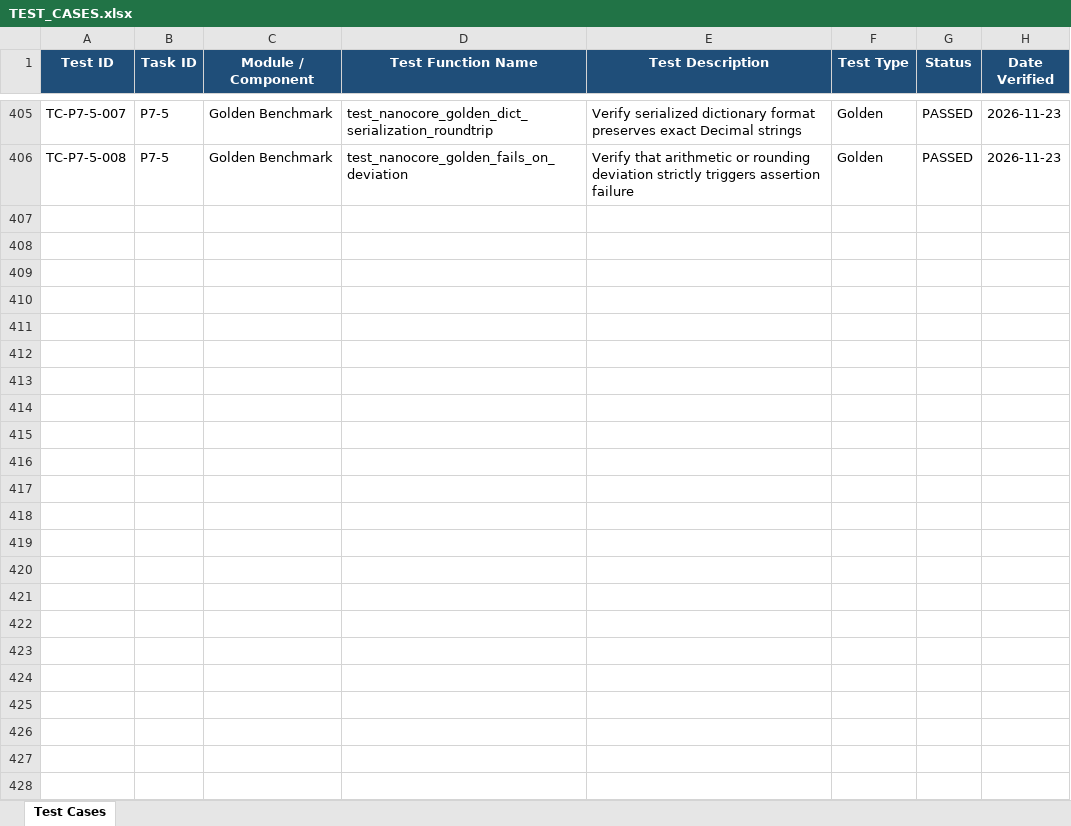
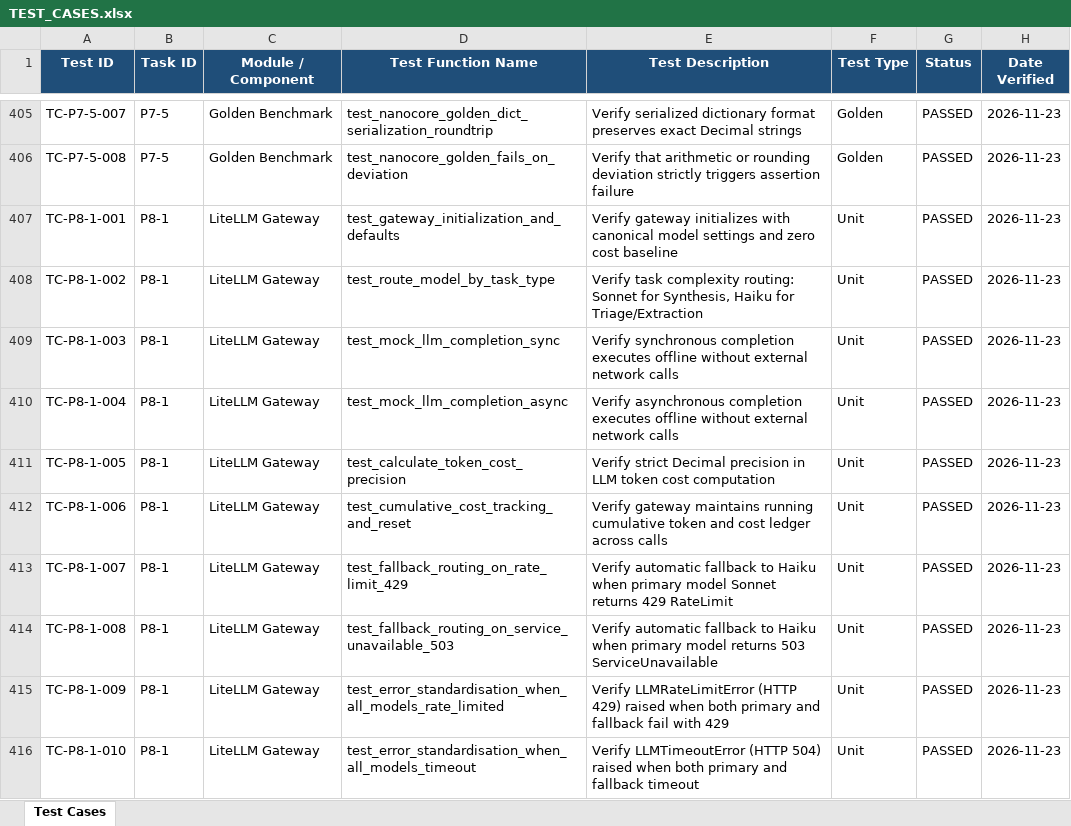
Before and after one commit to lokesh-repaka/apexmotion-supplier-risk-intelligence, an Excel workbook: docs/TEST_CASES.xlsx, sheet Test Cases, drawn as a sheet; only a part is shown, gaps mark what is left out; values as stored, in another font and other column widths than the file's, no borders; the diff covers the shown part only; the diff names each change by its address in the sheet, - before the commit and + after, or states it on an @@ line.

Commit message:
feat(llm): litellm gateway client with model routing, fallback, and cost tracking (P8-1)
- Implement LiteLLMGateway in src/llm/gateway.py routing tasks to Bedrock Claude 3.5 Sonnet (Synthesis/General) and Claude 3.5 Haiku (Triage/Extraction)
- Implement automated fallback routing on transient 429 RateLimit, 503 ServiceUnavailable, and 504 Timeout errors
- Standardize vendor errors to domain exceptions (LLMRateLimitError, LLMTimeoutError, LLMServiceUnavailableError, LLMContextWindowExceededError, LLMGatewayError)
- Implement strict Decimal token cost tracking ($0.000001 precision per 1M tokens) enforcing BR-RULE-001 with thread-safe cumulative reporting
- Implement offline mock mode via USE_MOCK_LLM=true and in-memory SHA-256 prompt caching
- Propagate distributed trace_id to response metadata
- Export public classes and functions in src/llm/__init__.py
- Add 19 comprehensive unit tests in tests/unit/test_litellm_gateway.py achieving 100% statement and branch coverage on src/llm/gateway.py
- Update docs/TEST_CASES.xlsx (TC-P8-1-001 to 019), docs/SECURITY_VULNERABILITIES.xlsx (SEC-038), TASKS.md, task_prompt.md, and docs/MEMORY.md

```diff
--- a/docs/TEST_CASES.xlsx (sheet Test Cases)
+++ b/docs/TEST_CASES.xlsx (sheet Test Cases)
+row 407: TC-P8-1-001 | P8-1 | LiteLLM Gateway | test_gateway_initialization_and_defaults | Verify gateway initializes with canonical model settings and zero cost baseline | Unit | PASSED | 2026-11-23
+row 408: TC-P8-1-002 | P8-1 | LiteLLM Gateway | test_route_model_by_task_type | Verify task complexity routing: Sonnet for Synthesis, Haiku for Triage/Extraction | Unit | PASSED | 2026-11-23
+row 409: TC-P8-1-003 | P8-1 | LiteLLM Gateway | test_mock_llm_completion_sync | Verify synchronous completion executes offline without external network calls | Unit | PASSED | 2026-11-23
+row 410: TC-P8-1-004 | P8-1 | LiteLLM Gateway | test_mock_llm_completion_async | Verify asynchronous completion executes offline without external network calls | Unit | PASSED | 2026-11-23
+row 411: TC-P8-1-005 | P8-1 | LiteLLM Gateway | test_calculate_token_cost_precision | Verify strict Decimal precision in LLM token cost computation | Unit | PASSED | 2026-11-23
+row 412: TC-P8-1-006 | P8-1 | LiteLLM Gateway | test_cumulative_cost_tracking_and_reset | Verify gateway maintains running cumulative token and cost ledger across calls | Unit | PASSED | 2026-11-23
+row 413: TC-P8-1-007 | P8-1 | LiteLLM Gateway | test_fallback_routing_on_rate_limit_429 | Verify automatic fallback to Haiku when primary model Sonnet returns 429 RateLimit | Unit | PASSED | 2026-11-23
+row 414: TC-P8-1-008 | P8-1 | LiteLLM Gateway | test_fallback_routing_on_service_unavailable_503 | Verify automatic fallback to Haiku when primary model returns 503 ServiceUnavailable | Unit | PASSED | 2026-11-23
+row 415: TC-P8-1-009 | P8-1 | LiteLLM Gateway | test_error_standardisation_when_all_models_rate_limited | Verify LLMRateLimitError (HTTP 429) raised when both primary and fallback fail with 429 | Unit | PASSED | 2026-11-23
+row 416: TC-P8-1-010 | P8-1 | LiteLLM Gateway | test_error_standardisation_when_all_models_timeout | Verify LLMTimeoutError (HTTP 504) raised when both primary and fallback timeout | Unit | PASSED | 2026-11-23
```
Also changed, not shown: 9 added rows elsewhere in this sheet, docs/SECURITY_VULNERABILITIES.xlsx, 6 other files.
